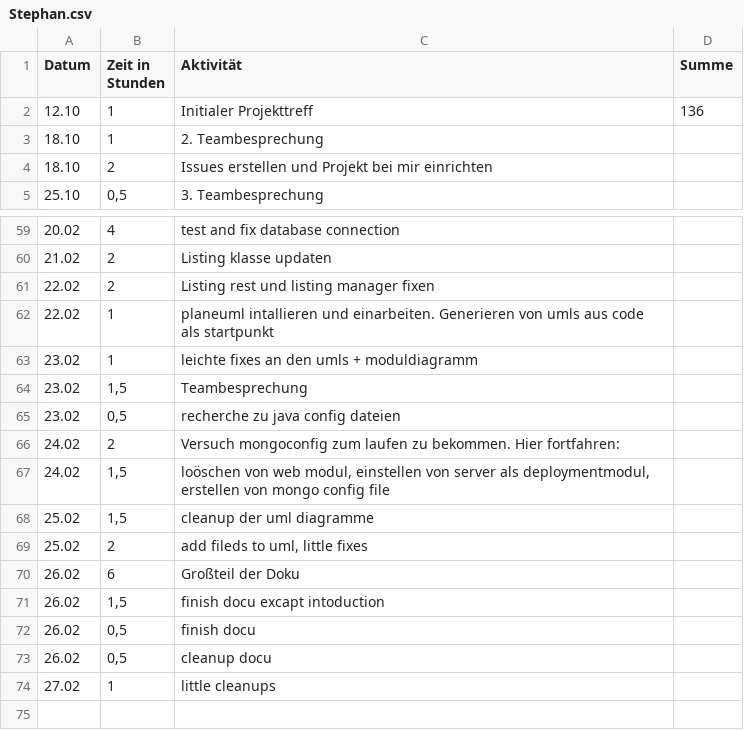
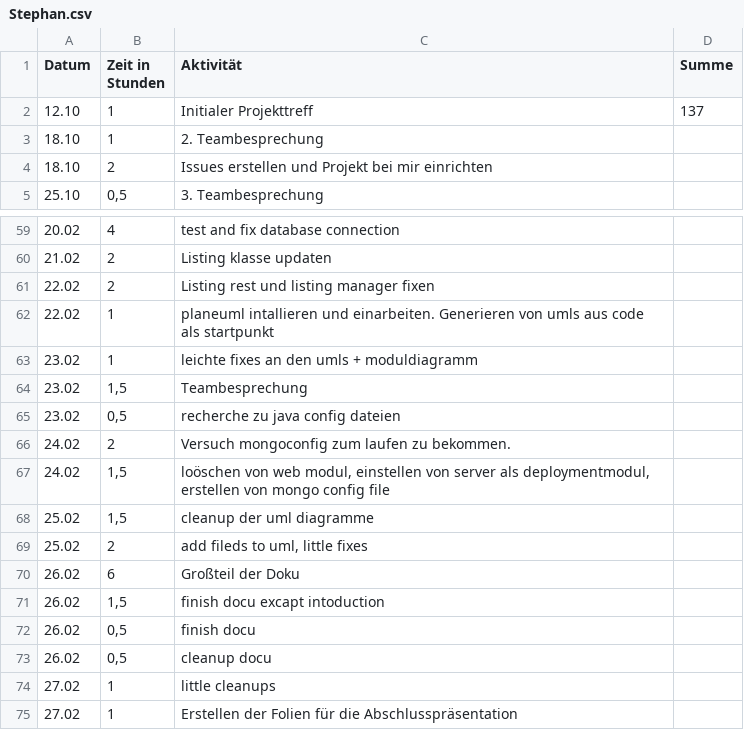
Before and after one commit to REMEXLabs/OpenAPE, a CSV file: Zeitaufwandsabschätzung/Stephan.csv, drawn as a sheet; only a part is shown, gaps mark what is left out.

Commit message:
Feature: Folen zur Abschlusspräsentation

```diff
--- a/Zeitaufwandsabschätzung/Stephan.csv
+++ b/Zeitaufwandsabschätzung/Stephan.csv
@@ -1,3 +1,3 @@
 Datum,Zeit in Stunden,Aktivität,Summe
-12.10,1,Initialer Projekttreff,136
+12.10,1,Initialer Projekttreff,137
 18.10,1,2. Teambesprechung,
@@ -65,3 +65,3 @@ Datum,Zeit in Stunden,Aktivität,Summe
 23.02,"0,5",recherche zu java config dateien,
-24.02,2,Versuch mongoconfig zum laufen zu bekommen. Hier fortfahren: ,
+24.02,2,Versuch mongoconfig zum laufen zu bekommen.,
 24.02,"1,5","loöschen von web modul, einstellen von server als deploymentmodul, erstellen von mongo config file",
@@ -74 +74,2 @@ Datum,Zeit in Stunden,Aktivität,Summe
 27.02,1,little cleanups,
+27.02,1,Erstellen der Folien für die Abschlusspräsentation,
```
Also changed, not shown: 2 other files.
